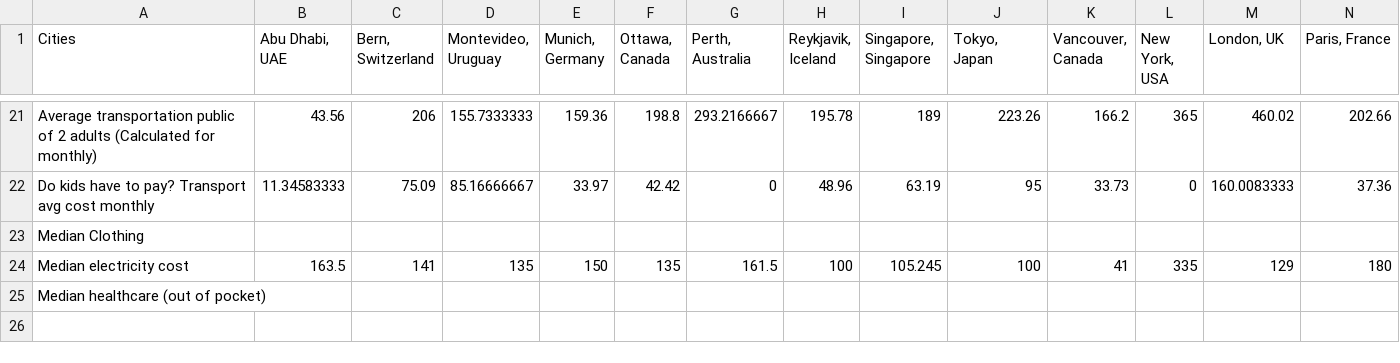
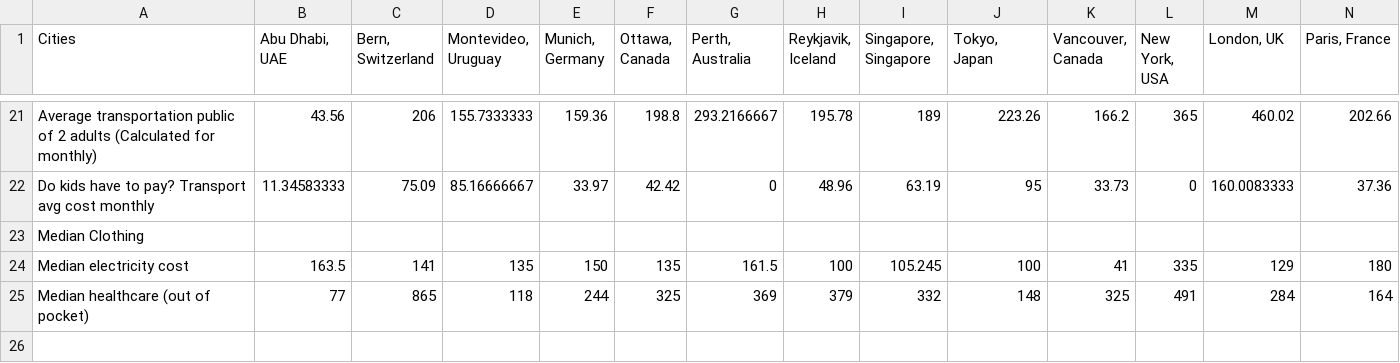
Before and after one commit to seri-nana/HiMCM-2026-Problem-A, a CSV file: HiMCM Cities Data - Sheet1.csv, drawn as a sheet; only a part is shown, gaps mark what is left out; removed rows and columns are numbered as before the commit, all else as after; rows hold the shown columns only; the diff covers the shown part only; the diff names each change by its address in the sheet, - before the commit and + after, or states it on an @@ line.

Commit message:
should be done data csv

```diff
--- a/HiMCM Cities Data - Sheet1.csv
+++ b/HiMCM Cities Data - Sheet1.csv
-row 25: Median healthcare (out of pocket)
+row 25: Median healthcare (out of pocket) | 77 | 865 | 118 | 244 | 325 | 369 | 379 | 332 | 148 | 325 | 491 | 284 | 164
```
Also changed, not shown: 6 added rows, 2 removed rows and 1 edited cell elsewhere in this file.
